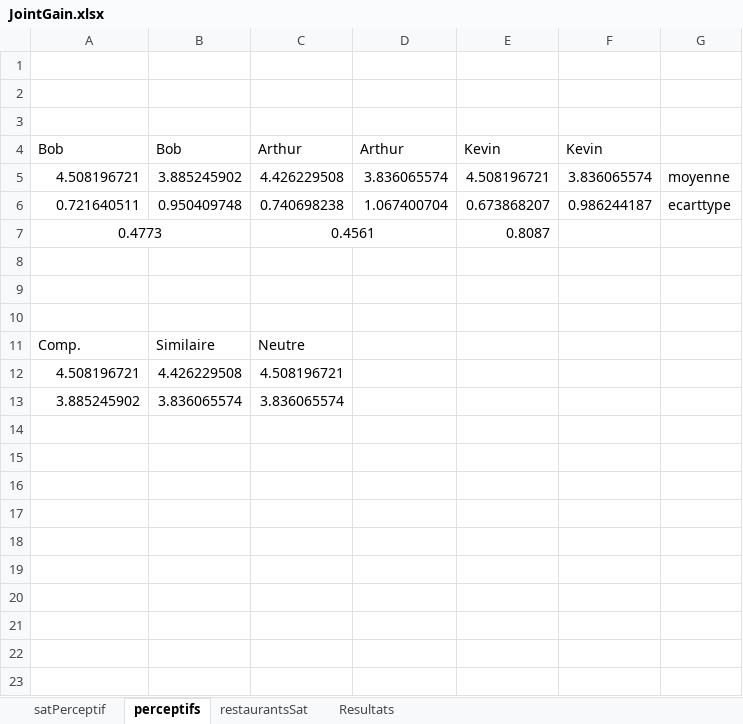
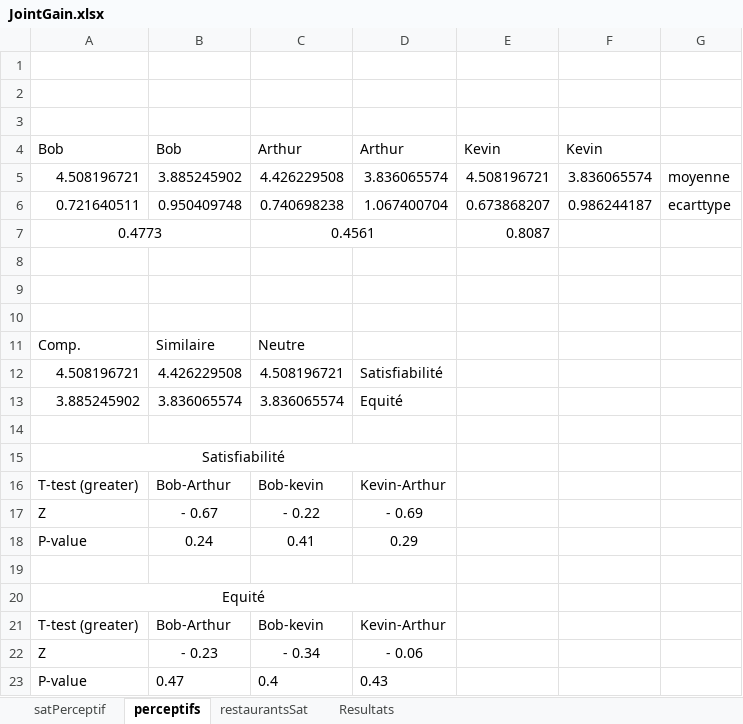
Before and after one commit to Olydia/Discolog, an Excel workbook: ToM/compVsMimic_Etude/EtudeFinale/Resultats/JointGain.xlsx, sheet perceptifs, drawn as a sheet; values as stored, in another font and other column widths than the file's, no borders; charts and pictures not drawn; the diff names each change by its address in the sheet, - before the commit and + after, or states it on an @@ line.

```diff
--- a/ToM/compVsMimic_Etude/EtudeFinale/Resultats/JointGain.xlsx (sheet perceptifs)
+++ b/ToM/compVsMimic_Etude/EtudeFinale/Resultats/JointGain.xlsx (sheet perceptifs)
-D12: (empty)
+D12: Satisfiabilité
-D13: (empty)
+D13: Equité
+row 14: (empty)
+row 15: Satisfiabilité
+row 16: T-test (greater) | Bob-Arthur | Bob-kevin | Kevin-Arthur
+row 17: Z | - 0.67 | - 0.22 | - 0.69
+row 18: P-value | 0.24 | 0.41 | 0.29
+row 19: (empty)
+row 20: Equité
+row 21: T-test (greater) | Bob-Arthur | Bob-kevin | Kevin-Arthur
+row 22: Z | - 0.23 | - 0.34 | - 0.06
+row 23: P-value | 0.47 | 0.4 | 0.43
```
Also changed, not shown: charts or pictures, cooperativeNegotiation/crowdFlower/Study/Results/Graphs.xlsx, cooperativeNegotiation/expes/stats/agg-exl.xlsx, 6 other files.
